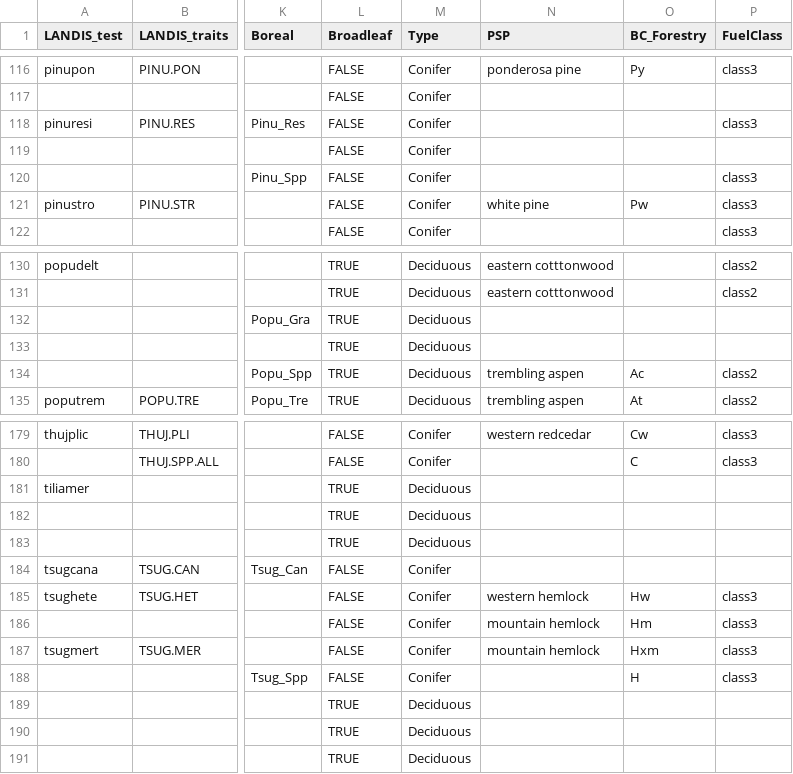
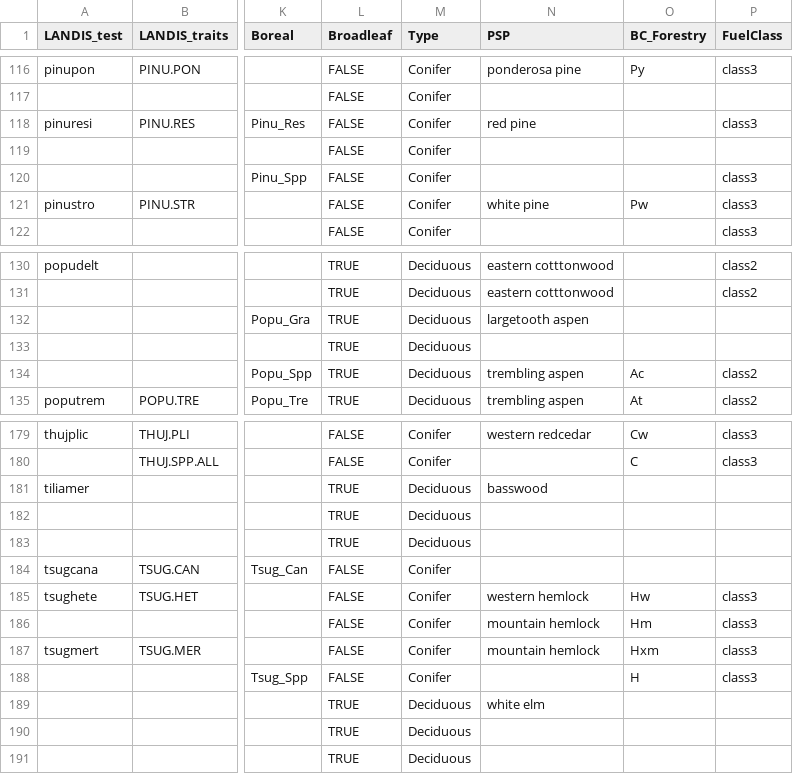
Before and after one commit to PredictiveEcology/LandR, a CSV file: data-raw/sppEquivalencies_CA.csv, drawn as a sheet; only a part is shown, gaps mark what is left out; the diff covers the shown part only; the diff names each change by its address in the sheet, - before the commit and + after, or states it on an @@ line.

```diff
--- a/data-raw/sppEquivalencies_CA.csv
+++ b/data-raw/sppEquivalencies_CA.csv
-N118 (PSP): (empty)
+N118 (PSP): red pine
-N132 (PSP): (empty)
+N132 (PSP): largetooth aspen
-N181 (PSP): (empty)
+N181 (PSP): basswood
-N189 (PSP): (empty)
+N189 (PSP): white elm
```
Also changed, not shown: 12 edited cells elsewhere in this file, 1 other file.
